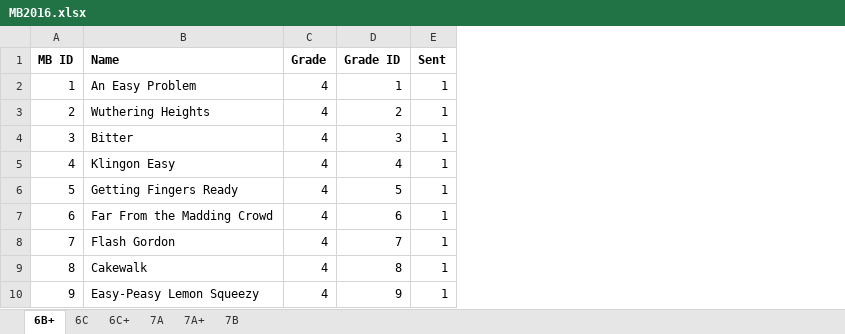
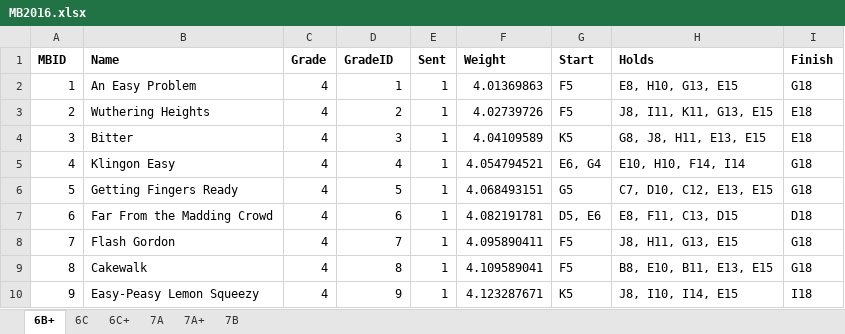
Before and after one commit to kimqi/BKClimbing, an Excel workbook: MB2016.xlsx, sheet 6B+, drawn as a sheet; only a part is shown; values as stored, in another font and other column widths than the file's, no borders; the diff names each change by its address in the sheet, - before the commit and + after, or states it on an @@ line.

```diff
--- a/MB2016.xlsx (sheet 6B+)
+++ b/MB2016.xlsx (sheet 6B+)
+column F (Weight), rows 2-10: 4.01369863 | 4.02739726 | 4.04109589 | 4.054794521 | 4.068493151 | 4.082191781 | 4.095890411 | 4.109589041 | 4.123287671
+column G (Start), rows 2-10: F5 | F5 | K5 | E6, G4 | G5 | D5, E6 | F5 | F5 | K5
+column H (Holds), rows 2-10: E8, H10, G13, E15 | J8, I11, K11, G13, E15 | G8, J8, H11, E13, E15 | E10, H10, F14, I14 | C7, D10, C12, E13, E15 | E8, F11, C13, D15 | J8, H11, G13, E15 | B8, E10, B11, E13, E15 | J8, I10, I14, E15
+column I (Finish), rows 2-10: G18 | E18 | E18 | G18 | G18 | D18 | G18 | G18 | I18
-A1: MB ID
+A1: MBID
-D1: Grade ID
+D1: GradeID
```
Also changed, not shown: sheet 7B, sheet 6C+, sheet 6C, sheet 7A, sheet 7A+, 12 other files.
